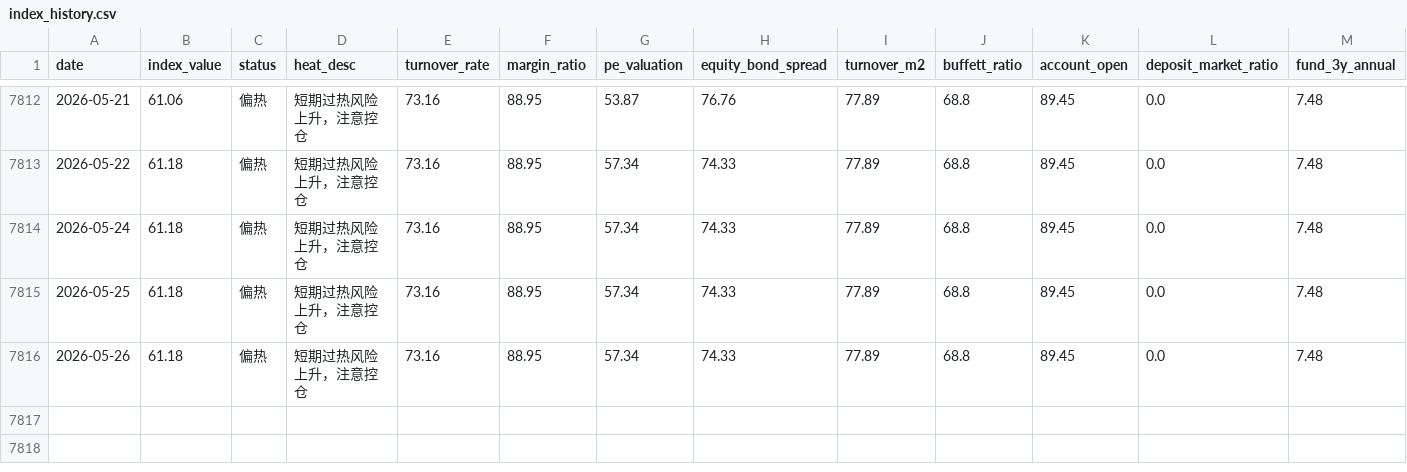
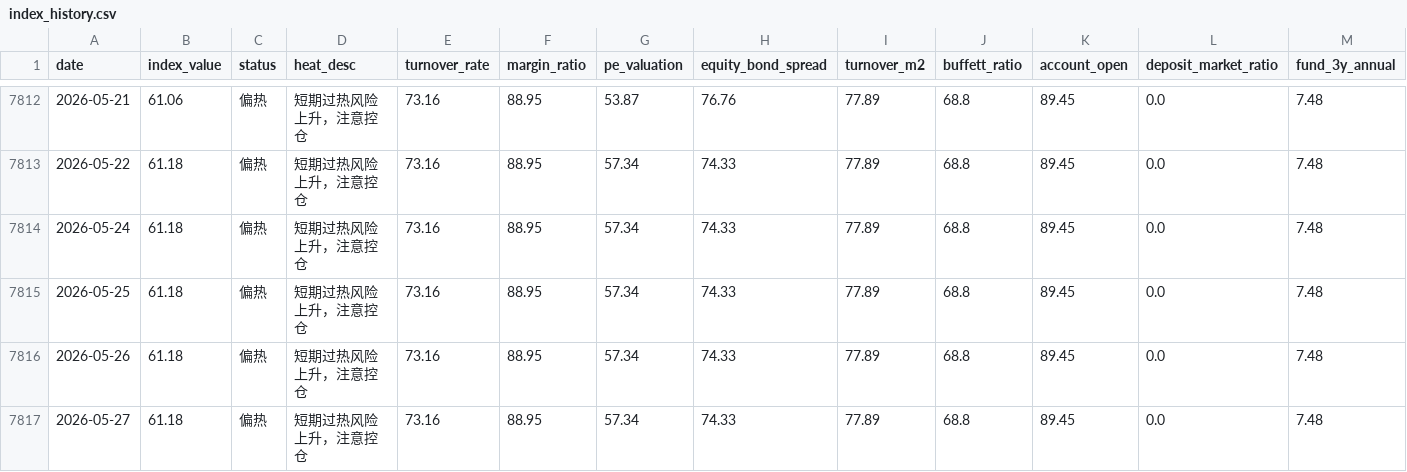
Before and after one commit to hesievan/stock, a CSV file: data/index_history.csv, drawn as a sheet; only a part is shown, gaps mark what is left out; rows hold the shown columns only; the diff names each change by its address in the sheet, - before the commit and + after, or states it on an @@ line.

```diff
--- a/data/index_history.csv
+++ b/data/index_history.csv
+row 7817: 2026-05-27 | 61.18 | 偏热 | 短期过热风险上升，注意控仓 | 73.16 | 88.95 | 57.34 | 74.33 | 77.89 | 68.8 | 89.45 | 0.0 | 7.48
```
Also changed, not shown: 2 other files.
